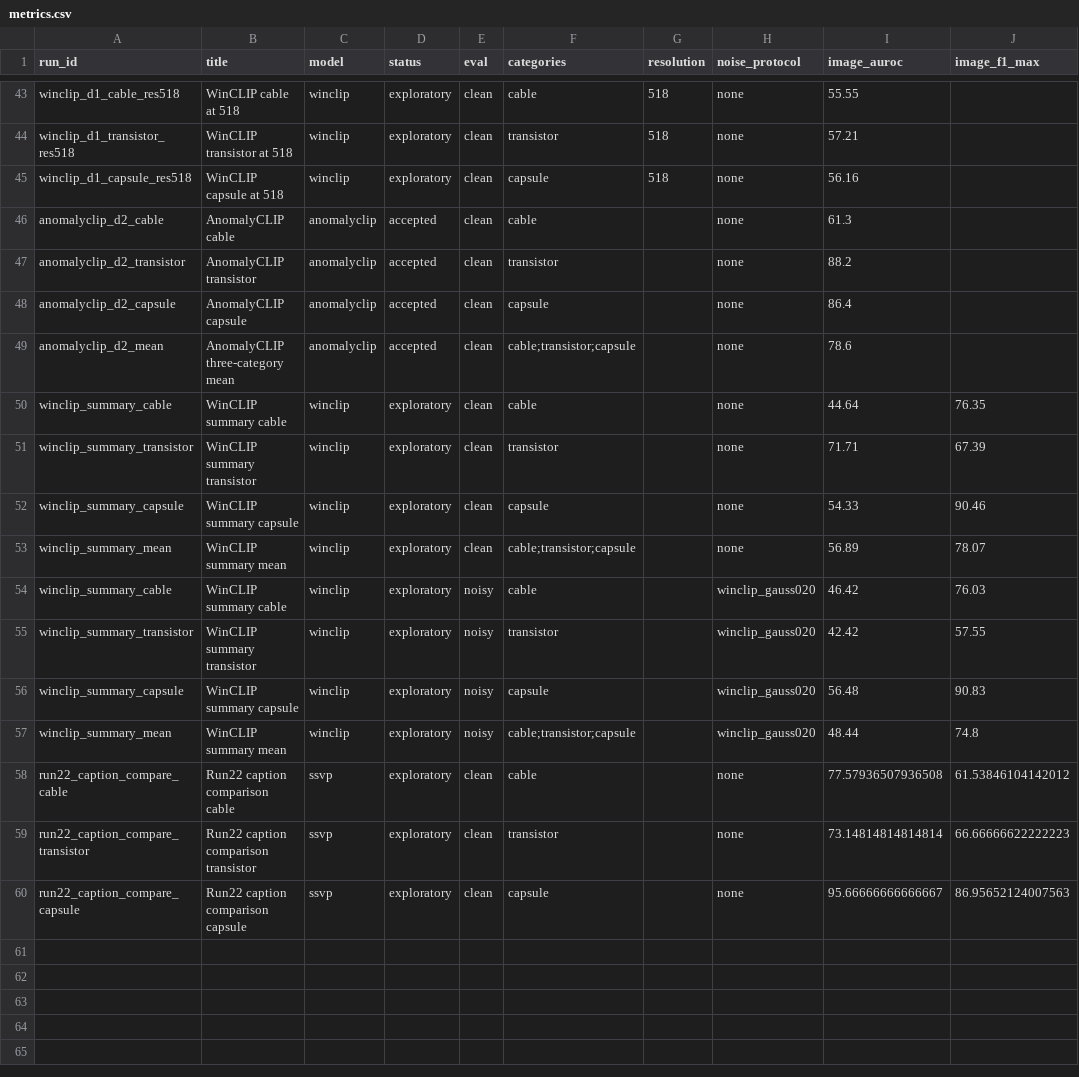
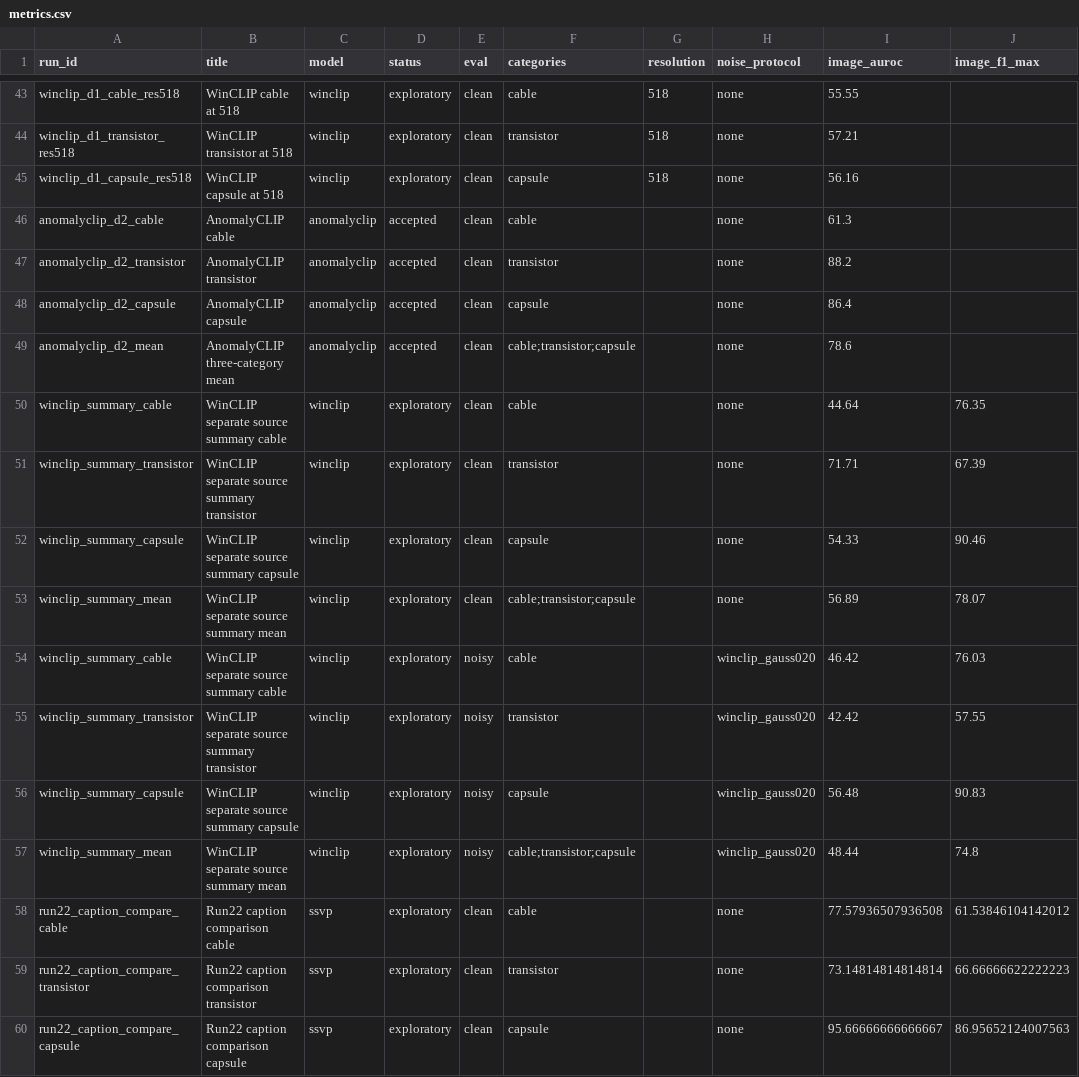
Before and after one commit to Vivk06/anomaly-detection-ssvp, a CSV file: results/metrics.csv, drawn as a sheet; only a part is shown, gaps mark what is left out; the diff names each change by its address in the sheet, - before the commit and + after, or states it on an @@ line.

Commit message:
results: separate WinCLIP summary and remove simulated wrapper
Sources: SSVP/ssvp/05_results/RESULTS.md; SSVP/results/winclip/summary_winclip.csv; SSVP/ssvp/03_code/scripts/run_anomalyclip_baseline.py. Keep transcribed values and raw evidence; remove only the simulated wrapper and WinCLIP headline row.

```diff
--- a/results/metrics.csv
+++ b/results/metrics.csv
-B50 (title): WinCLIP summary cable
+B50 (title): WinCLIP separate source summary cable
-B51 (title): WinCLIP summary transistor
+B51 (title): WinCLIP separate source summary transistor
-B52 (title): WinCLIP summary capsule
+B52 (title): WinCLIP separate source summary capsule
-B53 (title): WinCLIP summary mean
+B53 (title): WinCLIP separate source summary mean
-B54 (title): WinCLIP summary cable
+B54 (title): WinCLIP separate source summary cable
-B55 (title): WinCLIP summary transistor
+B55 (title): WinCLIP separate source summary transistor
-B56 (title): WinCLIP summary capsule
+B56 (title): WinCLIP separate source summary capsule
-B57 (title): WinCLIP summary mean
+B57 (title): WinCLIP separate source summary mean
```
Also changed, not shown: 13 other files.
